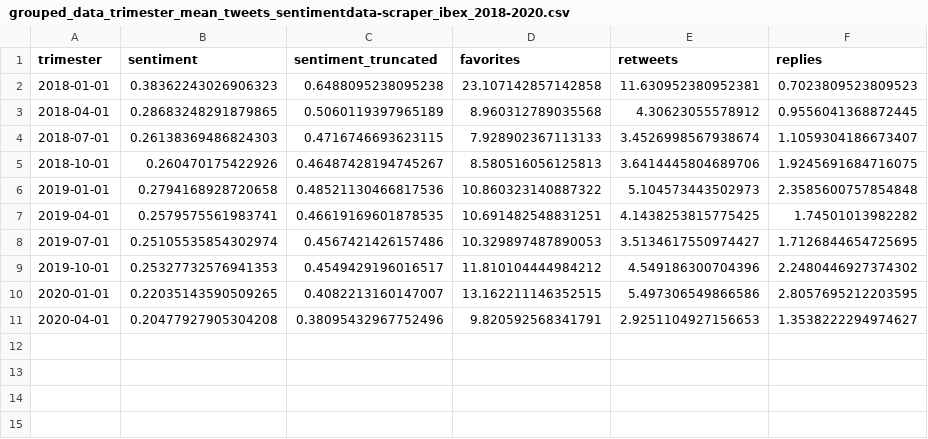
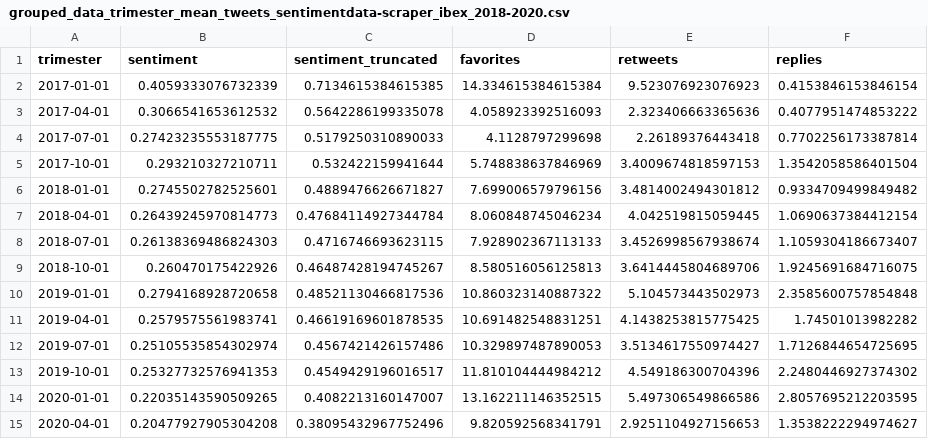
Before and after one commit to news-scrapers/twitter-data-scripts-analysis, a CSV file: data/grouped_data_trimester_mean_tweets_sentimentdata-scraper_ibex_2018-2020.csv, drawn as a sheet.

```diff
--- a/data/grouped_data_trimester_mean_tweets_sentimentdata-scraper_ibex_2018-2020.csv
+++ b/data/grouped_data_trimester_mean_tweets_sentimentdata-scraper_ibex_2018-2020.csv
@@ -1,4 +1,8 @@
 trimester;sentiment;sentiment_truncated;favorites;retweets;replies
-2018-01-01;0.38362243026906323;0.6488095238095238;23.107142857142858;11.630952380952381;0.7023809523809523
-2018-04-01;0.28683248291879865;0.5060119397965189;8.960312789035568;4.30623055578912;0.9556041368872445
+2017-01-01;0.4059333076732339;0.7134615384615385;14.334615384615384;9.523076923076923;0.4153846153846154
+2017-04-01;0.3066541653612532;0.5642286199335078;4.058923392516093;2.323406663365636;0.4077951474853222
+2017-07-01;0.27423235553187775;0.5179250310890033;4.1128797299698;2.26189376443418;0.7702256173387814
+2017-10-01;0.293210327210711;0.532422159941644;5.748838637846969;3.4009674818597153;1.3542058586401504
+2018-01-01;0.2745502782525601;0.4889476626671827;7.699006579796156;3.4814002494301812;0.9334709499849482
+2018-04-01;0.26439245970814773;0.47684114927344784;8.060848745046234;4.042519815059445;1.0690637384412154
 2018-07-01;0.26138369486824303;0.4716746693623115;7.928902367113133;3.4526998567938674;1.1059304186673407
```
Also changed, not shown: data/grouped_data_month_mean_tweets_sentimentdata-scraper_ibex_2018-2020.csv, 11 other files.
